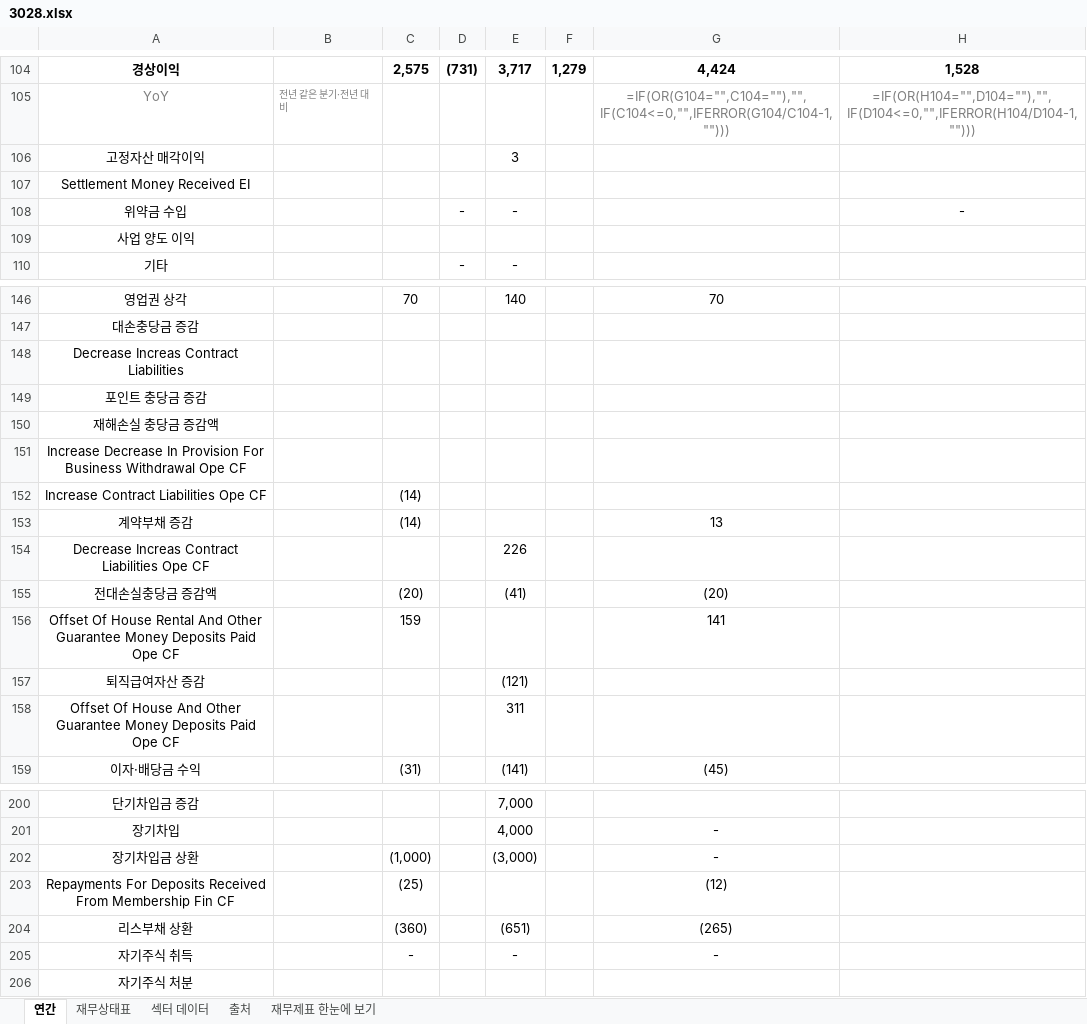
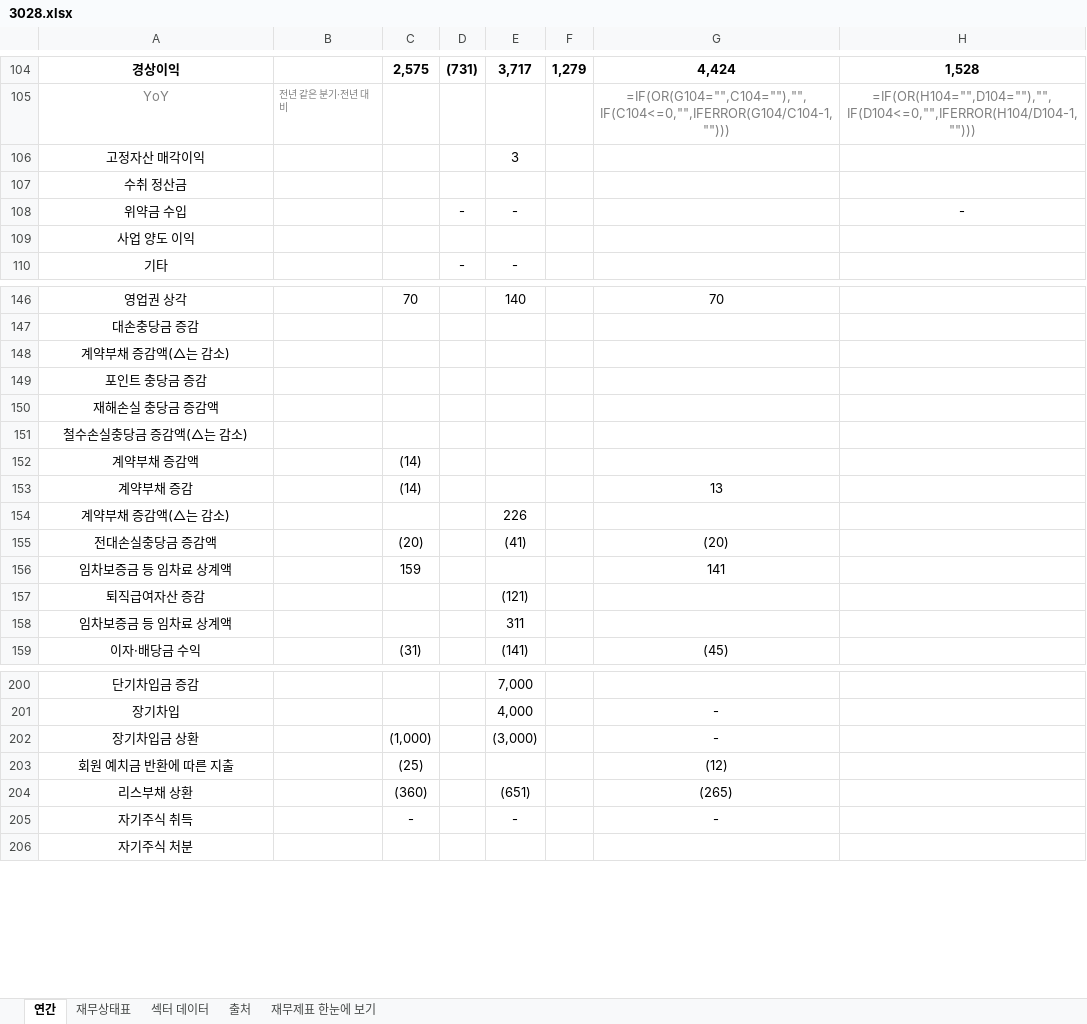
Before and after one commit to minwook1011/earnings-screener, an Excel workbook: docs/data/jp/xlsx/3028.xlsx, sheet 연간, drawn as a sheet; only a part is shown, gaps mark what is left out; values as stored, in another font and other column widths than the file's, no borders; formulas without a stored value are shown as written; the diff names each change by its address in the sheet, - before the commit and + after, or states it on an @@ line.

```diff
--- a/docs/data/jp/xlsx/3028.xlsx (sheet 연간)
+++ b/docs/data/jp/xlsx/3028.xlsx (sheet 연간)
-A107: Settlement Money Received EI
+A107: 수취 정산금
-A148: Decrease Increas Contract Liabilities
+A148: 계약부채 증감액(△는 감소)
-A151: Increase Decrease In Provision For Business Withdrawal Ope CF
+A151: 철수손실충당금 증감액(△는 감소)
-A152: Increase Contract Liabilities Ope CF
+A152: 계약부채 증감액
-A154: Decrease Increas Contract Liabilities Ope CF
+A154: 계약부채 증감액(△는 감소)
-A156: Offset Of House Rental And Other Guarantee Money Deposits Paid Ope CF
+A156: 임차보증금 등 임차료 상계액
-A158: Offset Of House And Other Guarantee Money Deposits Paid Ope CF
+A158: 임차보증금 등 임차료 상계액
-A203: Repayments For Deposits Received From Membership Fin CF
+A203: 회원 예치금 반환에 따른 지출
```
Also changed, not shown: 1 other file.
